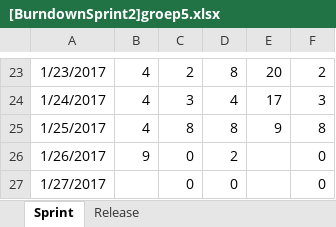
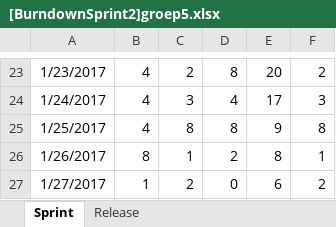
Before and after one commit to TheRicardo311/Project2Groep5, an Excel workbook: Ricardini/[BurndownSprint2]groep5.xlsx, sheet Sprint, drawn as a sheet; only a part is shown, gaps mark what is left out; values as stored, in another font and other column widths than the file's, no borders; charts and pictures not drawn; the diff names each change by its address in the sheet, - before the commit and + after, or states it on an @@ line.

```diff
--- a/Ricardini/[BurndownSprint2]groep5.xlsx (sheet Sprint)
+++ b/Ricardini/[BurndownSprint2]groep5.xlsx (sheet Sprint)
-B26: 9
+B26: 8
-C26: 0
+C26: 1
-E26: (empty)
+E26: 8
-F26: 0
+F26: 1
-B27: (empty)
+B27: 1
-C27: 0
+C27: 2
-E27: (empty)
+E27: 6
-F27: 0
+F27: 2
```
Also changed, not shown: charts or pictures, Ricardini/SprintBacklogGroep5.xlsx, 2 other files.
